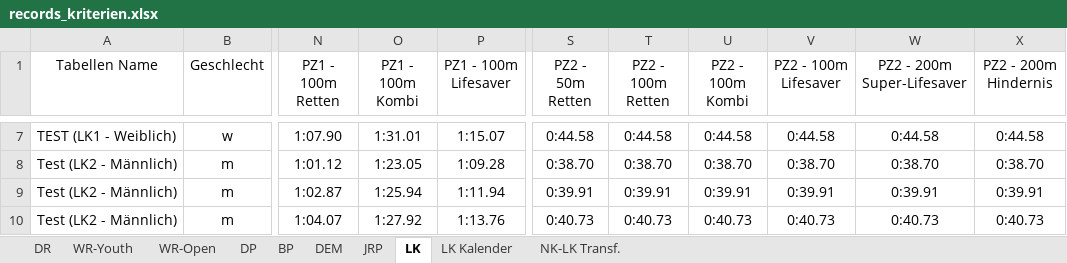
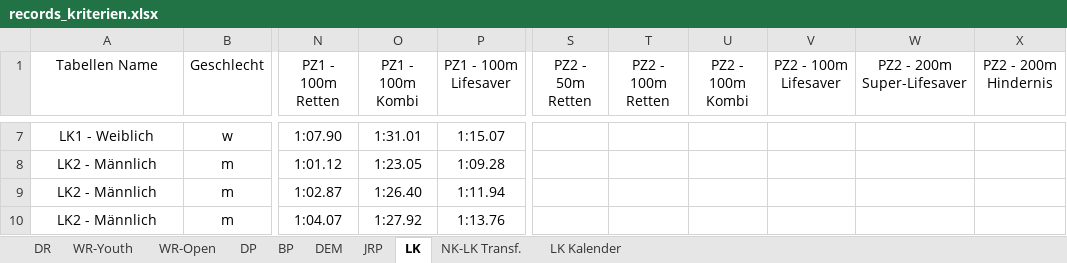
Before and after one commit to jp-gnad/Lifesaving_Baden, an Excel workbook: web/utilities/records_kriterien.xlsx, sheet LK, drawn as a sheet; only a part is shown, gaps mark what is left out; values as stored, in another font and other column widths than the file's, no borders; table styles not drawn; the diff covers the shown part only; the diff names each change by its address in the sheet, - before the commit and + after, or states it on an @@ line.

```diff
--- a/web/utilities/records_kriterien.xlsx (sheet LK)
+++ b/web/utilities/records_kriterien.xlsx (sheet LK)
@@ sheet tab order changed: DR | WR-Youth | WR-Open | DP | BP | DEM | JRP | LK | NK-LK Transf. | LK Kalender @@
-A7 (Tabellen Name): TEST (LK1 - Weiblich)
+A7 (Tabellen Name): LK1 - Weiblich
-S7 (PZ2 - 50m Retten): 0:44.58
+S7 (PZ2 - 50m Retten): (empty)
-T7 (PZ2 - 100m Retten): 0:44.58
+T7 (PZ2 - 100m Retten): (empty)
-U7 (PZ2 - 100m Kombi): 0:44.58
+U7 (PZ2 - 100m Kombi): (empty)
-V7 (PZ2 - 100m Lifesaver): 0:44.58
+V7 (PZ2 - 100m Lifesaver): (empty)
-W7 (PZ2 - 200m Super-Lifesaver): 0:44.58
+W7 (PZ2 - 200m Super-Lifesaver): (empty)
-X7 (PZ2 - 200m Hindernis): 0:44.58
+X7 (PZ2 - 200m Hindernis): (empty)
-A8:A10 (Tabellen Name): Test (LK2 - Männlich)
+A8:A10 (Tabellen Name): LK2 - Männlich
-S8 (PZ2 - 50m Retten): 0:38.70
+S8 (PZ2 - 50m Retten): (empty)
-T8 (PZ2 - 100m Retten): 0:38.70
+T8 (PZ2 - 100m Retten): (empty)
-U8 (PZ2 - 100m Kombi): 0:38.70
+U8 (PZ2 - 100m Kombi): (empty)
-V8 (PZ2 - 100m Lifesaver): 0:38.70
+V8 (PZ2 - 100m Lifesaver): (empty)
-W8 (PZ2 - 200m Super-Lifesaver): 0:38.70
+W8 (PZ2 - 200m Super-Lifesaver): (empty)
-X8 (PZ2 - 200m Hindernis): 0:38.70
+X8 (PZ2 - 200m Hindernis): (empty)
-O9 (PZ1 - 100m Kombi): 1:25.94
+O9 (PZ1 - 100m Kombi): 1:26.40
-S9 (PZ2 - 50m Retten): 0:39.91
+S9 (PZ2 - 50m Retten): (empty)
-T9 (PZ2 - 100m Retten): 0:39.91
+T9 (PZ2 - 100m Retten): (empty)
-U9 (PZ2 - 100m Kombi): 0:39.91
+U9 (PZ2 - 100m Kombi): (empty)
-V9 (PZ2 - 100m Lifesaver): 0:39.91
+V9 (PZ2 - 100m Lifesaver): (empty)
-W9 (PZ2 - 200m Super-Lifesaver): 0:39.91
+W9 (PZ2 - 200m Super-Lifesaver): (empty)
-X9 (PZ2 - 200m Hindernis): 0:39.91
+X9 (PZ2 - 200m Hindernis): (empty)
-S10 (PZ2 - 50m Retten): 0:40.73
+S10 (PZ2 - 50m Retten): (empty)
-T10 (PZ2 - 100m Retten): 0:40.73
+T10 (PZ2 - 100m Retten): (empty)
-U10 (PZ2 - 100m Kombi): 0:40.73
+U10 (PZ2 - 100m Kombi): (empty)
-V10 (PZ2 - 100m Lifesaver): 0:40.73
+V10 (PZ2 - 100m Lifesaver): (empty)
-W10 (PZ2 - 200m Super-Lifesaver): 0:40.73
+W10 (PZ2 - 200m Super-Lifesaver): (empty)
-X10 (PZ2 - 200m Hindernis): 0:40.73
+X10 (PZ2 - 200m Hindernis): (empty)
```
Also changed, not shown: 16 added rows and 56 edited cells elsewhere in this sheet, sheet NK-LK Transf., formulas that keep their value, 3 other files.
